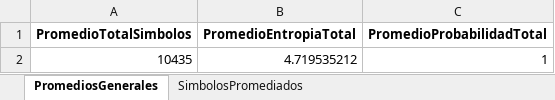
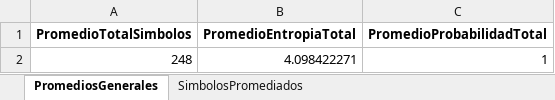
Before and after one commit to XkaunanX/CriptoUtn, an Excel workbook: entrega/planillas/promedio_simbolos.xlsx, sheet PromediosGenerales, drawn as a sheet; values as stored, in another font and other column widths than the file's, no borders; removed rows and columns are numbered as before the commit, all else as after; the diff names each change by its address in the sheet, - before the commit and + after, or states it on an @@ line.

```diff
--- a/entrega/planillas/promedio_simbolos.xlsx (sheet PromediosGenerales)
+++ b/entrega/planillas/promedio_simbolos.xlsx (sheet PromediosGenerales)
-row 2: 10435 | 4.719535212 | 1
+row 2: 248 | 4.098422271 | 1
```
Also changed, not shown: sheet SimbolosPromediados, entrega/planillas/OCL_huffman.xlsx, entrega/planillas/OCL_lempel-ziv.xlsx, 21 other files.
